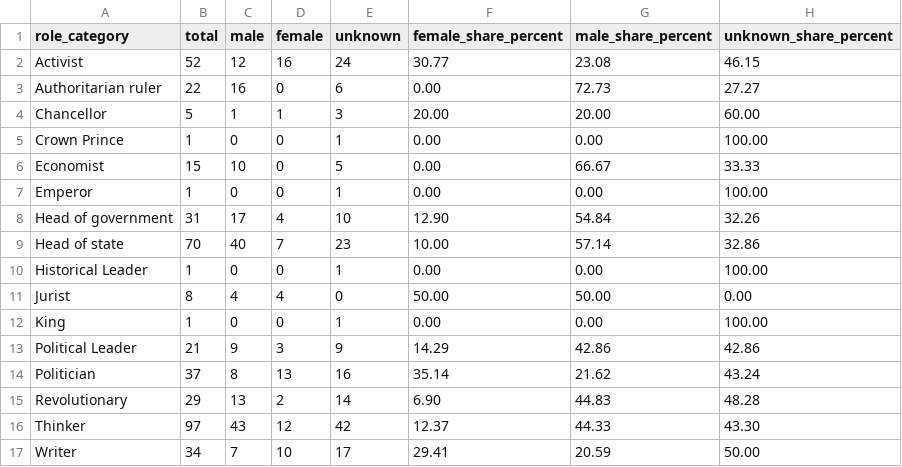
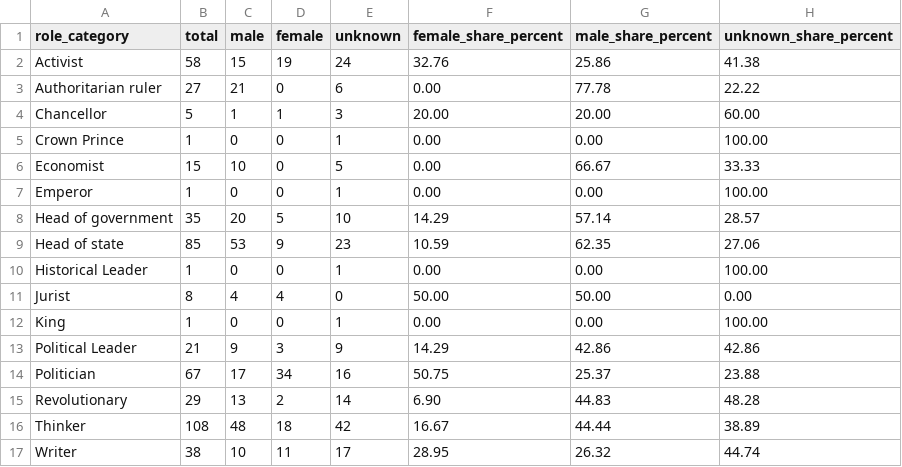
Before and after one commit to kenzi0228/political-spectrum-analyzer, a CSV file: data/reference/reference_dataset_gender_role_summary.csv, drawn as a sheet.

```diff
--- a/data/reference/reference_dataset_gender_role_summary.csv
+++ b/data/reference/reference_dataset_gender_role_summary.csv
@@ -1,4 +1,4 @@
 role_category,total,male,female,unknown,female_share_percent,male_share_percent,unknown_share_percent
-Activist,52,12,16,24,30.77,23.08,46.15
-Authoritarian ruler,22,16,0,6,0.00,72.73,27.27
+Activist,58,15,19,24,32.76,25.86,41.38
+Authoritarian ruler,27,21,0,6,0.00,77.78,22.22
 Chancellor,5,1,1,3,20.00,20.00,60.00
@@ -7,4 +7,4 @@ Economist,15,10,0,5,0.00,66.67,33.33
 Emperor,1,0,0,1,0.00,0.00,100.00
-Head of government,31,17,4,10,12.90,54.84,32.26
-Head of state,70,40,7,23,10.00,57.14,32.86
+Head of government,35,20,5,10,14.29,57.14,28.57
+Head of state,85,53,9,23,10.59,62.35,27.06
 Historical Leader,1,0,0,1,0.00,0.00,100.00
@@ -13,5 +13,5 @@ King,1,0,0,1,0.00,0.00,100.00
 Political Leader,21,9,3,9,14.29,42.86,42.86
-Politician,37,8,13,16,35.14,21.62,43.24
+Politician,67,17,34,16,50.75,25.37,23.88
 Revolutionary,29,13,2,14,6.90,44.83,48.28
-Thinker,97,43,12,42,12.37,44.33,43.30
-Writer,34,7,10,17,29.41,20.59,50.00
+Thinker,108,48,18,42,16.67,44.44,38.89
+Writer,38,10,11,17,28.95,26.32,44.74
```
Also changed, not shown: data/reference/ideology_aliases.csv, data/reference/ideology_taxonomy.csv, 15 other files.
